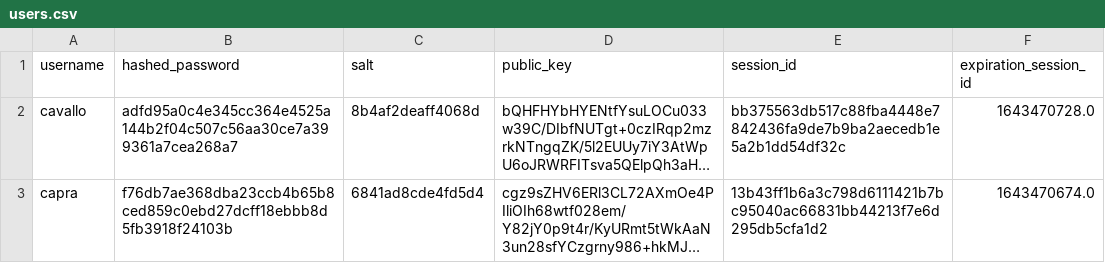
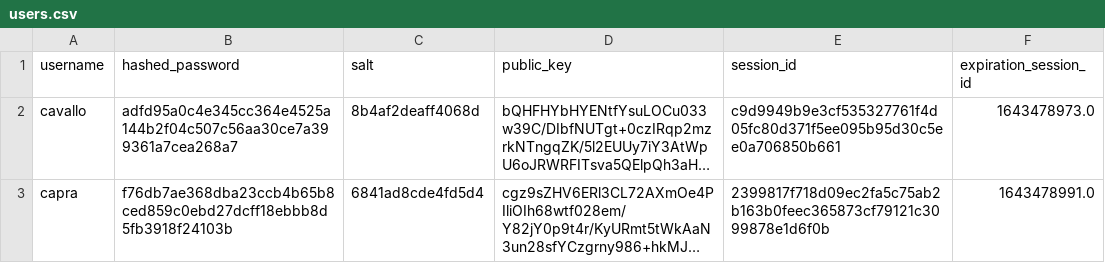
Before and after one commit to aiman-al-masoud/Chatnip, a CSV file: dynamic/tables/users.csv, drawn as a sheet; long unchanged cells end in …; the diff names each change by its address in the sheet, - before the commit and + after, or states it on an @@ line.

```diff
--- a/dynamic/tables/users.csv
+++ b/dynamic/tables/users.csv
-E2 (session_id): bb375563db517c88fba4448e7842436fa9de7b9ba2aecedb1e5a2b1dd54df32c
+E2 (session_id): c9d9949b9e3cf535327761f4d05fc80d371f5ee095b95d30c5ee0a706850b661
-F2 (expiration_session_id): 1643470728.0
+F2 (expiration_session_id): 1643478973.0
-E3 (session_id): 13b43ff1b6a3c798d6111421b7bc95040ac66831bb44213f7e6d295db5cfa1d2
+E3 (session_id): 2399817f718d09ec2fa5c75ab2b163b0feec365873cf79121c3099878e1d6f0b
-F3 (expiration_session_id): 1643470674.0
+F3 (expiration_session_id): 1643478991.0
```
Also changed, not shown: 2 other files.
